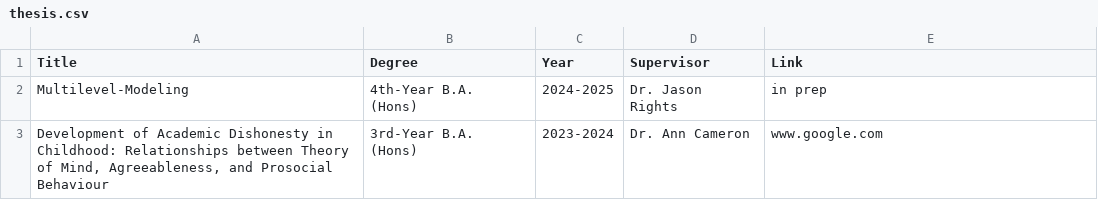
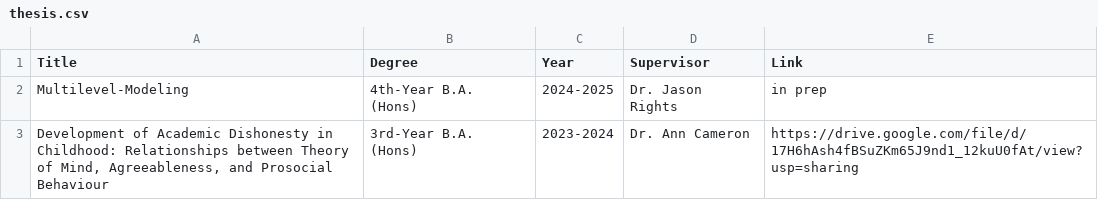
Before and after one commit to splashhhhhh/mhyang, a CSV file: thesis.csv, drawn as a sheet.

```diff
--- a/thesis.csv
+++ b/thesis.csv
@@ -2,2 +2,2 @@ Title,Degree,Year,Supervisor,Link
 "Multilevel-Modeling",4th-Year B.A. (Hons),2024-2025,Dr. Jason Rights,in prep
-"Development of Academic Dishonesty in Childhood: Relationships between Theory of Mind, Agreeableness, and Prosocial Behaviour",3rd-Year B.A. (Hons),2023-2024,Dr. Ann Cameron,www.google.com
+"Development of Academic Dishonesty in Childhood: Relationships between Theory of Mind, Agreeableness, and Prosocial Behaviour",3rd-Year B.A. (Hons),2023-2024,Dr. Ann Cameron,https://drive.google.com/file/d/17H6hAsh4fBSuZKm65J9nd1_12kuU0fAt/view?usp=sharing
```
Also changed, not shown: 1 other file.
